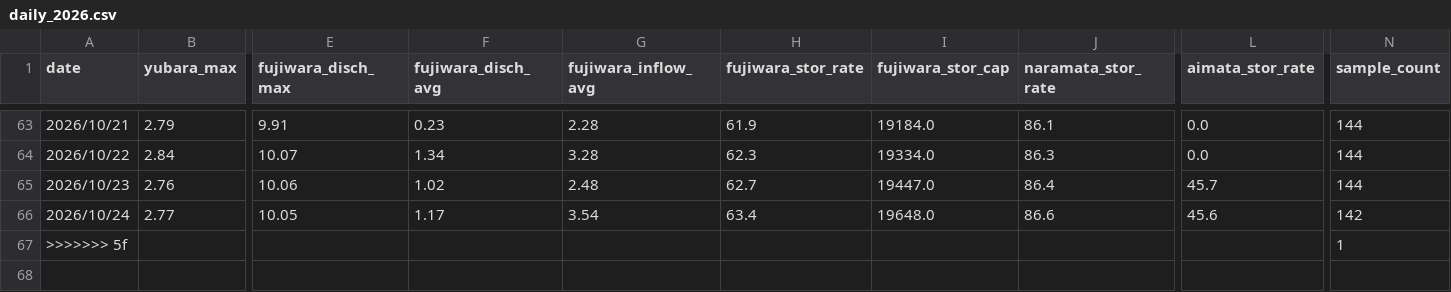
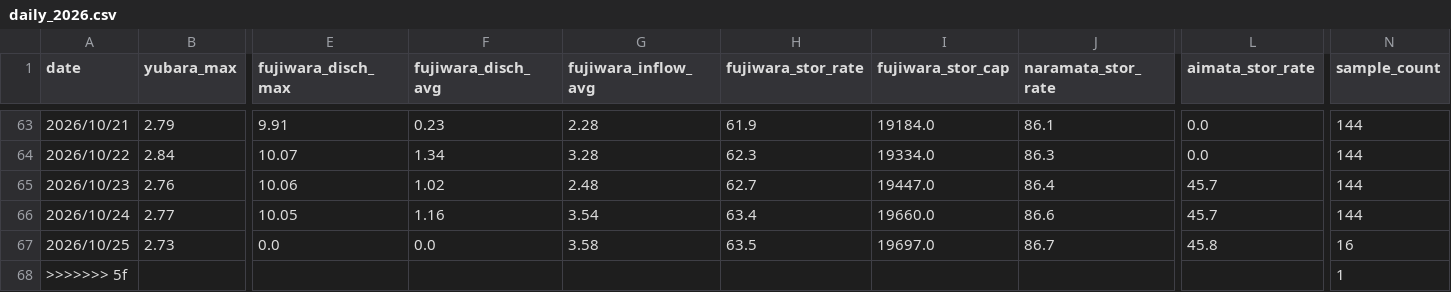
Before and after one commit to tetsucanyons-cell/tone-river-water, a CSV file: data/history/daily_2026.csv, drawn as a sheet; only a part is shown, gaps mark what is left out; rows hold the shown columns only; the diff names each change by its address in the sheet, - before the commit and + after, or states it on an @@ line.

```diff
--- a/data/history/daily_2026.csv
+++ b/data/history/daily_2026.csv
-F66 (fujiwara_disch_avg): 1.17
+F66 (fujiwara_disch_avg): 1.16
-I66 (fujiwara_stor_cap): 19648.0
+I66 (fujiwara_stor_cap): 19660.0
-L66 (aimata_stor_rate): 45.6
+L66 (aimata_stor_rate): 45.7
-N66 (sample_count): 142
+N66 (sample_count): 144
+row 67: 2026/10/25 | 2.73 | 0.0 | 0.0 | 3.58 | 63.5 | 19697.0 | 86.7 | 45.8 | 16
```
Also changed, not shown: data/history/2026-10.csv, public/data/history/2026-10.csv, 5 other files.
